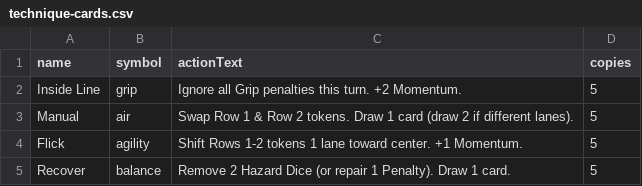
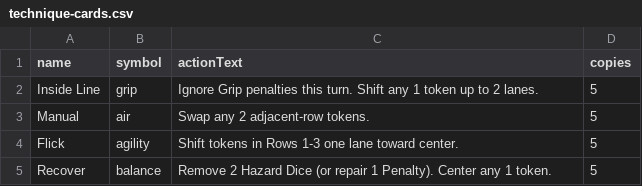
Before and after one commit to skeel3r/MTB, a CSV file: data/technique-cards.csv, drawn as a sheet.

```diff
--- a/data/technique-cards.csv
+++ b/data/technique-cards.csv
@@ -1,5 +1,5 @@
 name,symbol,actionText,copies
-Inside Line,grip,"Ignore all Grip penalties this turn. +2 Momentum.",5
-Manual,air,"Swap Row 1 & Row 2 tokens. Draw 1 card (draw 2 if different lanes).",5
-Flick,agility,"Shift Rows 1-2 tokens 1 lane toward center. +1 Momentum.",5
-Recover,balance,"Remove 2 Hazard Dice (or repair 1 Penalty). Draw 1 card.",5
+Inside Line,grip,"Ignore Grip penalties this turn. Shift any 1 token up to 2 lanes.",5
+Manual,air,"Swap any 2 adjacent-row tokens.",5
+Flick,agility,"Shift tokens in Rows 1-3 one lane toward center.",5
+Recover,balance,"Remove 2 Hazard Dice (or repair 1 Penalty). Center any 1 token.",5
```
Also changed, not shown: 4 other files.
